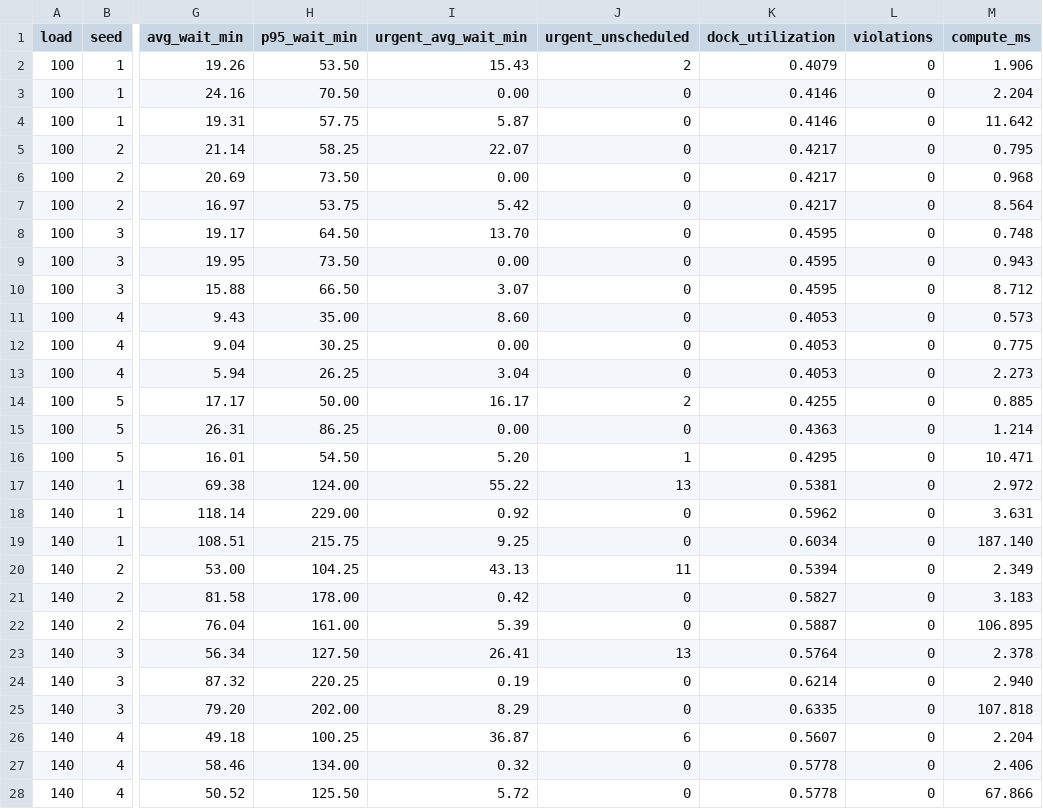
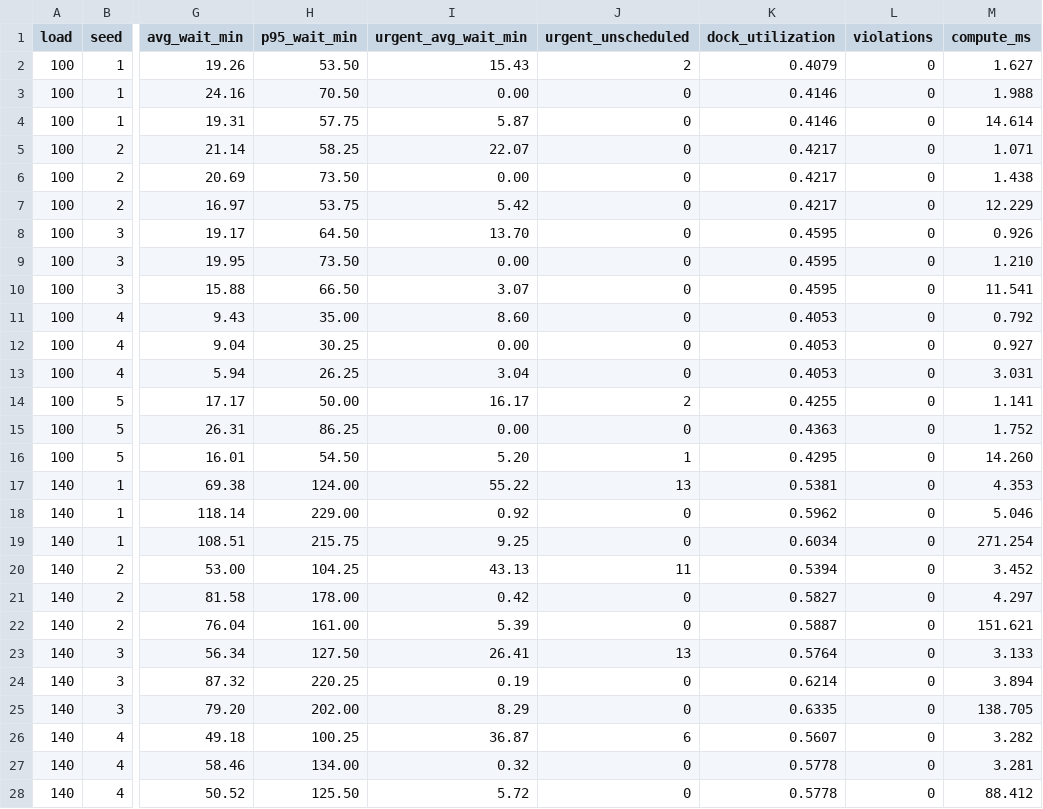
Before and after one commit to lavanesh-tech/dockmind-ai, a CSV file: docs/benchmarks/results.csv, drawn as a sheet; only a part is shown, gaps mark what is left out; the diff covers the shown part only; the diff names each change by its address in the sheet, - before the commit and + after, or states it on an @@ line.

```diff
--- a/docs/benchmarks/results.csv
+++ b/docs/benchmarks/results.csv
-M2 (compute_ms): 1.906
+M2 (compute_ms): 1.627
-M3 (compute_ms): 2.204
+M3 (compute_ms): 1.988
-M4 (compute_ms): 11.642
+M4 (compute_ms): 14.614
-M5 (compute_ms): 0.795
+M5 (compute_ms): 1.071
-M6 (compute_ms): 0.968
+M6 (compute_ms): 1.438
-M7 (compute_ms): 8.564
+M7 (compute_ms): 12.229
-M8 (compute_ms): 0.748
+M8 (compute_ms): 0.926
-M9 (compute_ms): 0.943
+M9 (compute_ms): 1.210
-M10 (compute_ms): 8.712
+M10 (compute_ms): 11.541
-M11 (compute_ms): 0.573
+M11 (compute_ms): 0.792
-M12 (compute_ms): 0.775
+M12 (compute_ms): 0.927
-M13 (compute_ms): 2.273
+M13 (compute_ms): 3.031
-M14 (compute_ms): 0.885
+M14 (compute_ms): 1.141
-M15 (compute_ms): 1.214
+M15 (compute_ms): 1.752
-M16 (compute_ms): 10.471
+M16 (compute_ms): 14.260
-M17 (compute_ms): 2.972
+M17 (compute_ms): 4.353
-M18 (compute_ms): 3.631
+M18 (compute_ms): 5.046
-M19 (compute_ms): 187.140
+M19 (compute_ms): 271.254
-M20 (compute_ms): 2.349
+M20 (compute_ms): 3.452
-M21 (compute_ms): 3.183
+M21 (compute_ms): 4.297
-M22 (compute_ms): 106.895
+M22 (compute_ms): 151.621
-M23 (compute_ms): 2.378
+M23 (compute_ms): 3.133
-M24 (compute_ms): 2.940
+M24 (compute_ms): 3.894
-M25 (compute_ms): 107.818
+M25 (compute_ms): 138.705
-M26 (compute_ms): 2.204
+M26 (compute_ms): 3.282
-M27 (compute_ms): 2.406
+M27 (compute_ms): 3.281
-M28 (compute_ms): 67.866
+M28 (compute_ms): 88.412
```
Also changed, not shown: 18 edited cells elsewhere in this file, 31 other files.
